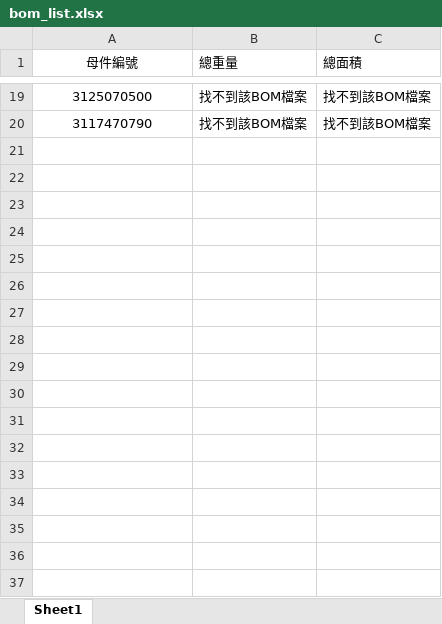
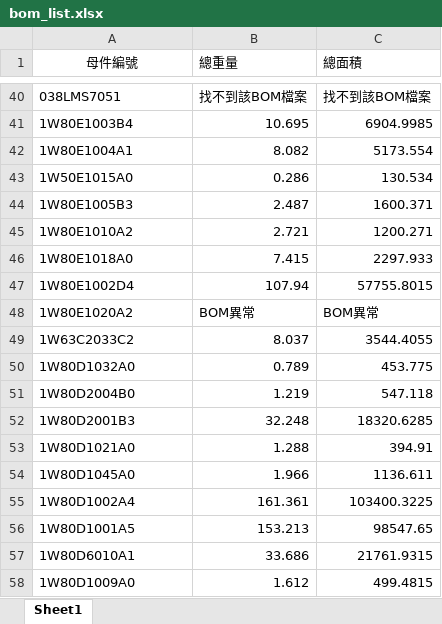
Before and after one commit to songsterr2013/BomWeightAmount, an Excel workbook: bom_list.xlsx, sheet Sheet1, drawn as a sheet; only a part is shown, gaps mark what is left out; values as stored, in another font and other column widths than the file's, no borders; conditional formats not drawn; removed rows and columns are numbered as before the commit, all else as after; the diff covers the shown part only; the diff names each change by its address in the sheet, - before the commit and + after, or states it on an @@ line.

```diff
--- a/bom_list.xlsx (sheet Sheet1)
+++ b/bom_list.xlsx (sheet Sheet1)
-A40 (母件編號): 3125070500
+A40 (母件編號): 038LMS7051
-A40 alignment: center
+A40 alignment: left
-row 20: 3117470790 | 找不到該BOM檔案 | 找不到該BOM檔案
+row 41: 1W80E1003B4 | 10.695 | 6904.9985
+row 42: 1W80E1004A1 | 8.082 | 5173.554
+row 43: 1W50E1015A0 | 0.286 | 130.534
+row 44: 1W80E1005B3 | 2.487 | 1600.371
+row 45: 1W80E1010A2 | 2.721 | 1200.271
+row 46: 1W80E1018A0 | 7.415 | 2297.933
+row 47: 1W80E1002D4 | 107.94 | 57755.8015
+row 48: 1W80E1020A2 | BOM異常 | BOM異常
+row 49: 1W63C2033C2 | 8.037 | 3544.4055
+row 50: 1W80D1032A0 | 0.789 | 453.775
+row 51: 1W80D2004B0 | 1.219 | 547.118
+row 52: 1W80D2001B3 | 32.248 | 18320.6285
+row 53: 1W80D1021A0 | 1.288 | 394.91
+row 54: 1W80D1045A0 | 1.966 | 1136.611
+row 55: 1W80D1002A4 | 161.361 | 103400.3225
+row 56: 1W80D1001A5 | 153.213 | 98547.65
+row 57: 1W80D6010A1 | 33.686 | 21761.9315
+row 58: 1W80D1009A0 | 1.612 | 499.4815
```
Also changed, not shown: 168 added rows and 17 removed rows elsewhere in this sheet, 2 other files.
